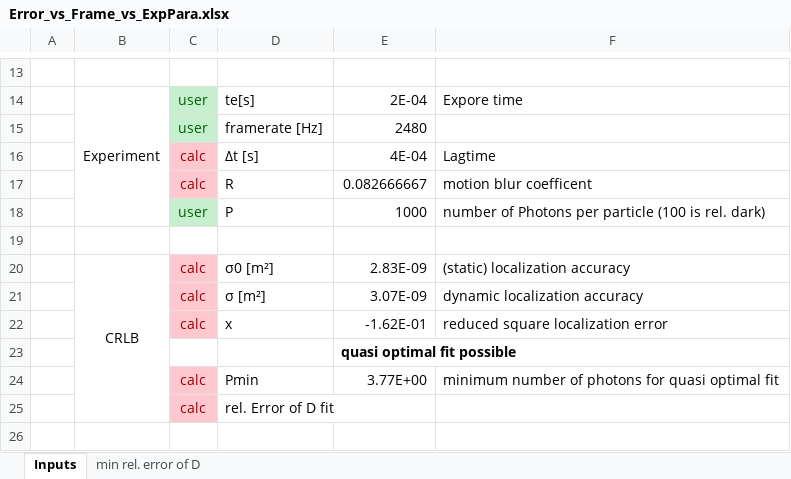
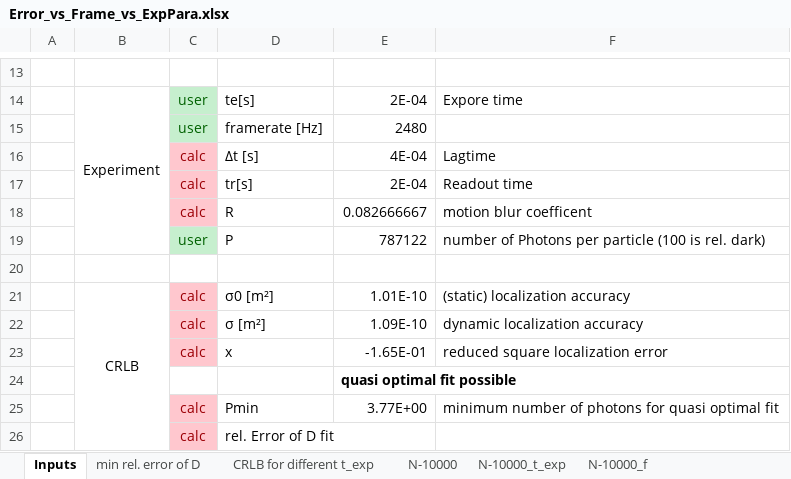
Before and after one commit to RonnyFoerster/NanoObjectDetection, an Excel workbook: Error_vs_Frame_vs_ExpPara.xlsx, sheet Inputs, drawn as a sheet; only a part is shown, gaps mark what is left out; values as stored, in another font and other column widths than the file's, no borders; addresses are those after the commit; the diff names each change by its address in the sheet, - before the commit and + after, or states it on an @@ line.

Commit message:
Excel with optimal exposure time

```diff
--- a/Error_vs_Frame_vs_ExpPara.xlsx (sheet Inputs)
+++ b/Error_vs_Frame_vs_ExpPara.xlsx (sheet Inputs)
+sheet tab: CRLB for different t_exp
+sheet tab: N-10000
+sheet tab: N-10000_t_exp
+sheet tab: N-10000_f
+row 17:  |  | calc | tr[s] | 2E-04 | Readout time
-E19: 1000
+E19: 787122
-E21: 2.83E-09
+E21: 1.01E-10
-E22: 3.07E-09
+E22: 1.09E-10
-E23: -1.62E-01
+E23: -1.65E-01
```
Also changed, not shown: sheet min rel. error of D, charts or pictures.
